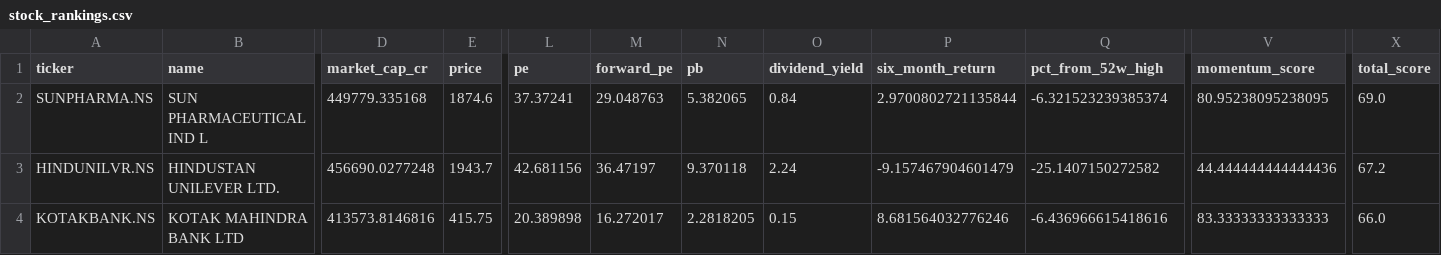
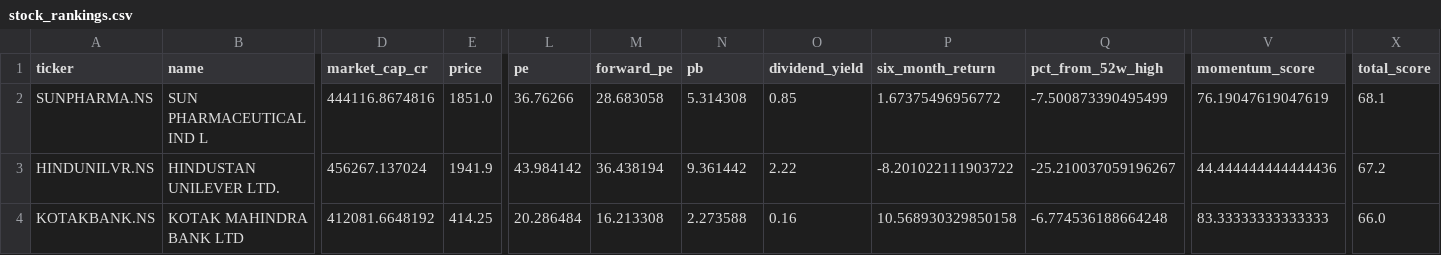
Before and after one commit to gopalbharti17/india-market-analysis, a CSV file: stock_rankings.csv, drawn as a sheet; only a part is shown, gaps mark what is left out; the diff covers the shown part only; the diff names each change by its address in the sheet, - before the commit and + after, or states it on an @@ line.

```diff
--- a/stock_rankings.csv
+++ b/stock_rankings.csv
-D2 (market_cap_cr): 449779.335168
+D2 (market_cap_cr): 444116.8674816
-E2 (price): 1874.6
+E2 (price): 1851.0
-L2 (pe): 37.37241
+L2 (pe): 36.76266
-M2 (forward_pe): 29.048763
+M2 (forward_pe): 28.683058
-N2 (pb): 5.382065
+N2 (pb): 5.314308
-O2 (dividend_yield): 0.84
+O2 (dividend_yield): 0.85
-P2 (six_month_return): 2.9700802721135844
+P2 (six_month_return): 1.67375496956772
-Q2 (pct_from_52w_high): -6.321523239385374
+Q2 (pct_from_52w_high): -7.500873390495499
-V2 (momentum_score): 80.95238095238095
+V2 (momentum_score): 76.19047619047619
-X2 (total_score): 69.0
+X2 (total_score): 68.1
-D3 (market_cap_cr): 456690.0277248
+D3 (market_cap_cr): 456267.137024
-E3 (price): 1943.7
+E3 (price): 1941.9
-L3 (pe): 42.681156
+L3 (pe): 43.984142
-M3 (forward_pe): 36.47197
+M3 (forward_pe): 36.438194
-N3 (pb): 9.370118
+N3 (pb): 9.361442
-O3 (dividend_yield): 2.24
+O3 (dividend_yield): 2.22
-P3 (six_month_return): -9.157467904601479
+P3 (six_month_return): -8.201022111903722
-Q3 (pct_from_52w_high): -25.1407150272582
+Q3 (pct_from_52w_high): -25.210037059196267
-D4 (market_cap_cr): 413573.8146816
+D4 (market_cap_cr): 412081.6648192
-E4 (price): 415.75
+E4 (price): 414.25
-L4 (pe): 20.389898
+L4 (pe): 20.286484
-M4 (forward_pe): 16.272017
+M4 (forward_pe): 16.213308
-N4 (pb): 2.2818205
+N4 (pb): 2.273588
-O4 (dividend_yield): 0.15
+O4 (dividend_yield): 0.16
-P4 (six_month_return): 8.681564032776246
+P4 (six_month_return): 10.568930329850158
-Q4 (pct_from_52w_high): -6.436966615418616
+Q4 (pct_from_52w_high): -6.774536188664248
```
Also changed, not shown: 1 added row, 1 removed row and 110 edited cells elsewhere in this file, mf_rankings.csv, 3 other files.
